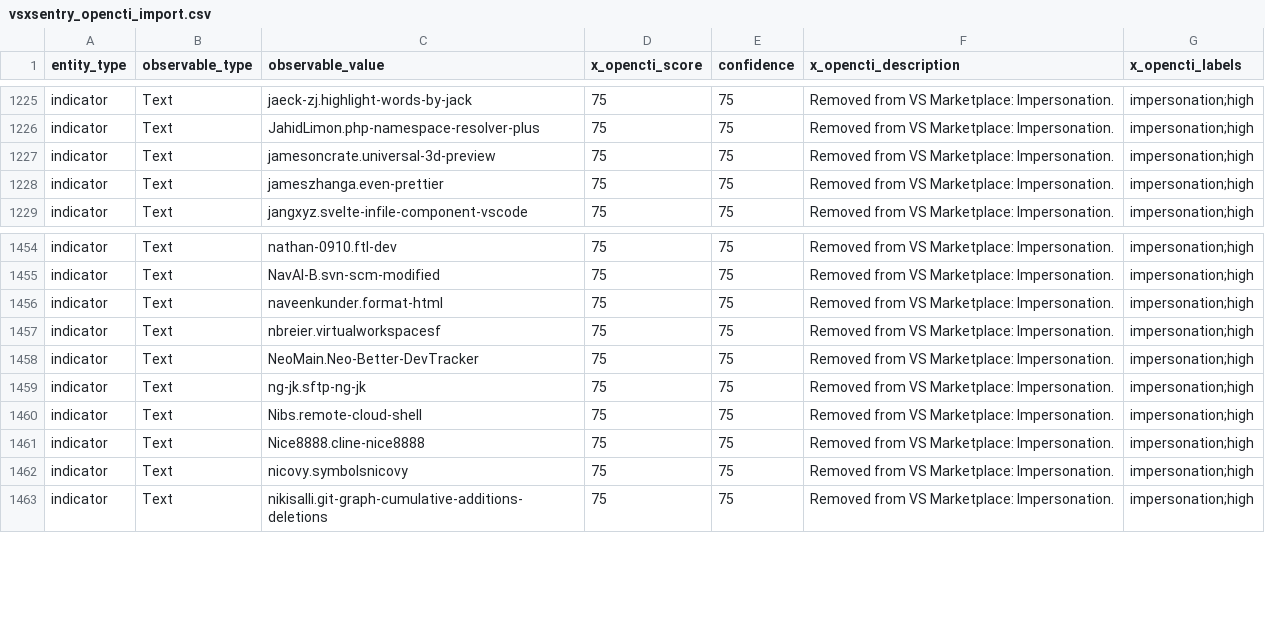
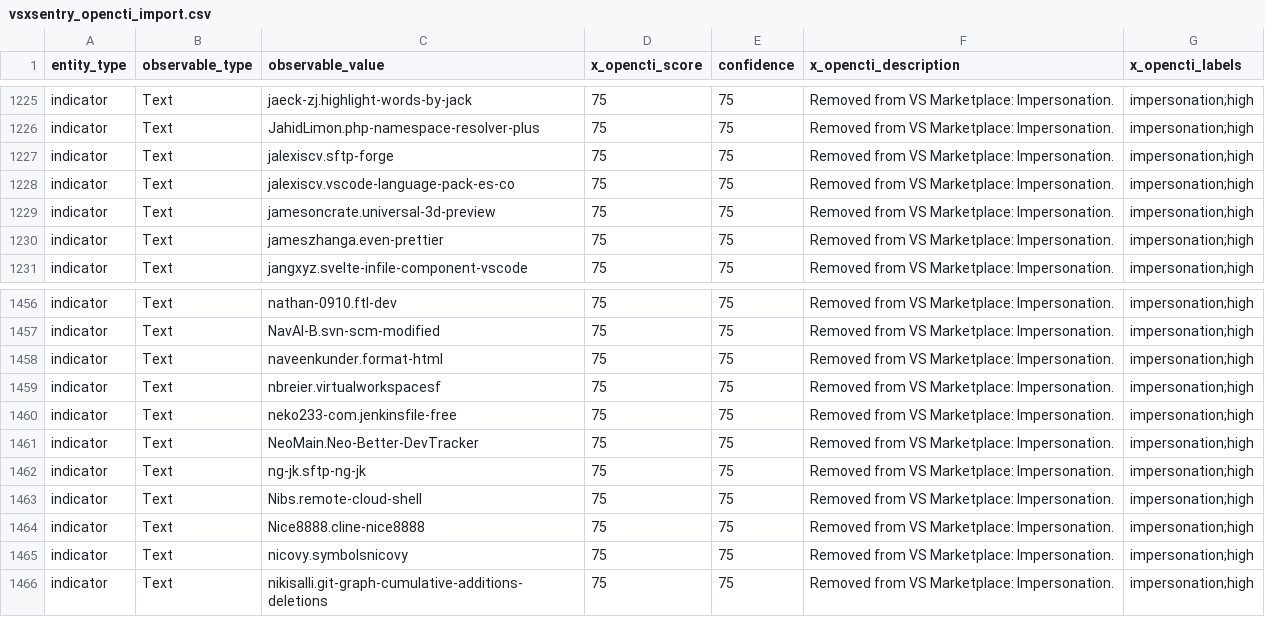
Before and after one commit to vsxsentry/vsxsentry.github.io, a CSV file: feeds/vsxsentry_opencti_import.csv, drawn as a sheet; only a part is shown, gaps mark what is left out; the diff names each change by its address in the sheet, - before the commit and + after, or states it on an @@ line.

```diff
--- a/feeds/vsxsentry_opencti_import.csv
+++ b/feeds/vsxsentry_opencti_import.csv
+row 1227: indicator | Text | jalexiscv.sftp-forge | 75 | 75 | Removed from VS Marketplace: Impersonation. | impersonation;high
+row 1228: indicator | Text | jalexiscv.vscode-language-pack-es-co | 75 | 75 | Removed from VS Marketplace: Impersonation. | impersonation;high
+row 1460: indicator | Text | neko233-com.jenkinsfile-free | 75 | 75 | Removed from VS Marketplace: Impersonation. | impersonation;high
```
Also changed, not shown: feeds/vsxsentry_feed.csv, feeds/vsxsentry_malicious_feed.csv, 13 other files.
